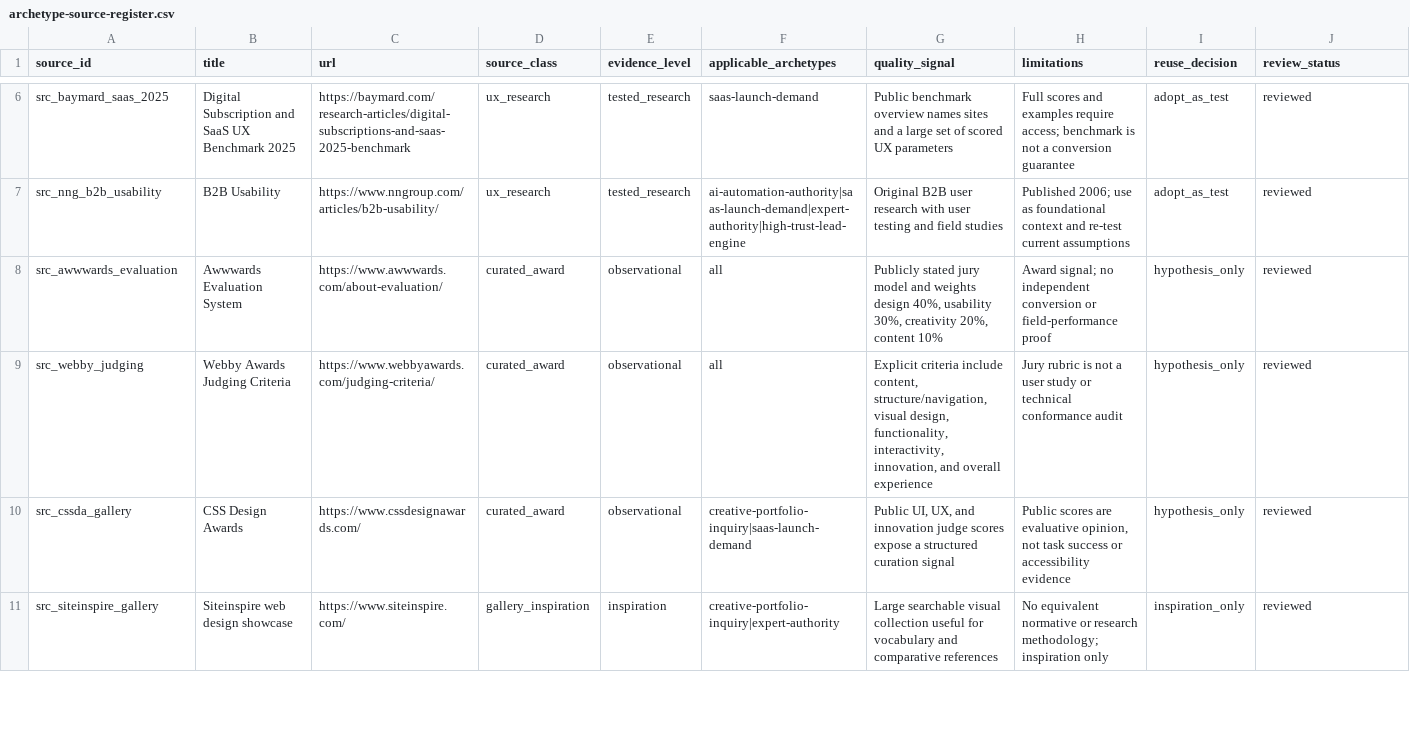
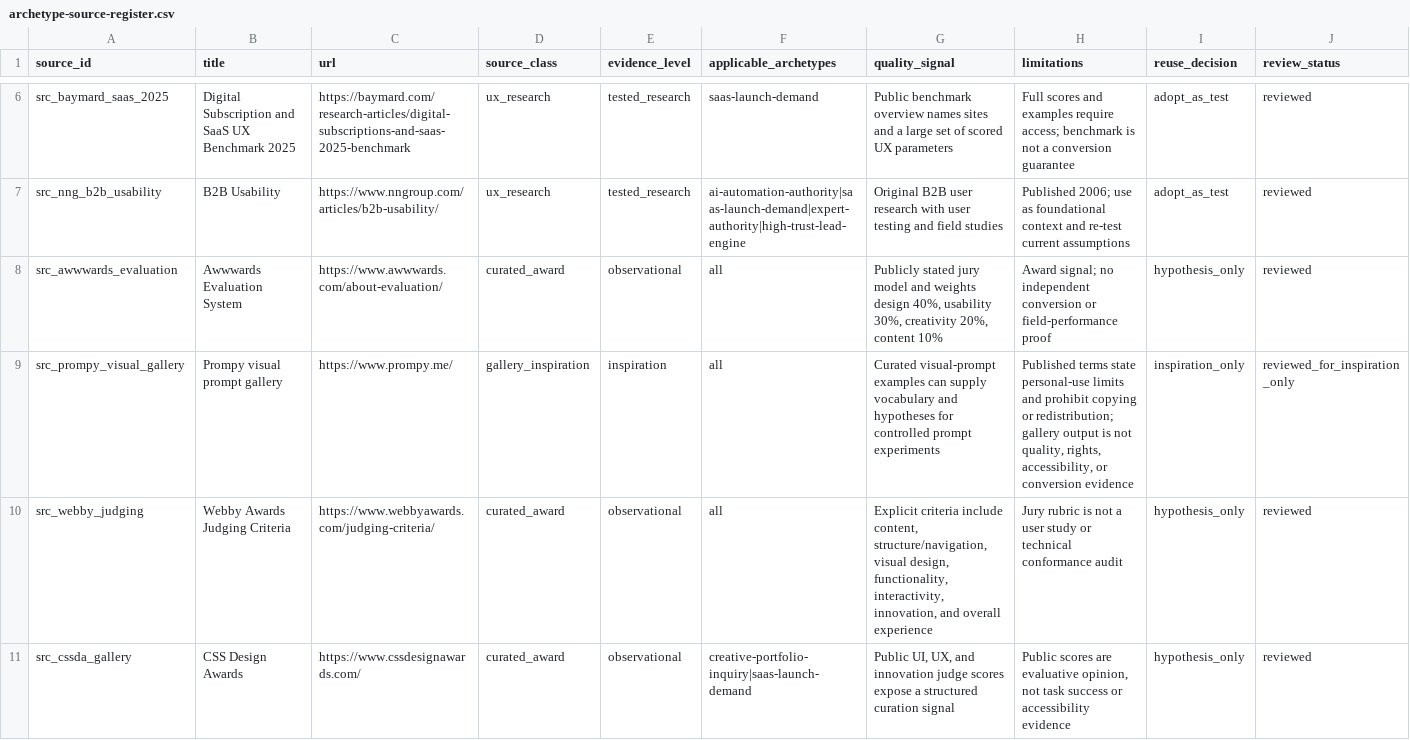
Before and after one commit to Amondieu/proofline-studio-os, a CSV file: research/archetype-source-register.csv, drawn as a sheet; only a part is shown, gaps mark what is left out; the shorter side is filled out with more unchanged rows.

Commit message:
docs: codify prompy prompt reference rule

```diff
--- a/research/archetype-source-register.csv
+++ b/research/archetype-source-register.csv
@@ -8,2 +8,3 @@ src_nng_b2b_usability,B2B Usability,https://www.nngroup.com/articles/b2b-usabili
 src_awwwards_evaluation,Awwwards Evaluation System,https://www.awwwards.com/about-evaluation/,curated_award,observational,all,"Publicly stated jury model and weights design 40%, usability 30%, creativity 20%, content 10%","Award signal; no independent conversion or field-performance proof",hypothesis_only,reviewed
+src_prompy_visual_gallery,Prompy visual prompt gallery,https://www.prompy.me/,gallery_inspiration,inspiration,all,"Curated visual-prompt examples can supply vocabulary and hypotheses for controlled prompt experiments","Published terms state personal-use limits and prohibit copying or redistribution; gallery output is not quality, rights, accessibility, or conversion evidence",inspiration_only,reviewed_for_inspiration_only
 src_webby_judging,Webby Awards Judging Criteria,https://www.webbyawards.com/judging-criteria/,curated_award,observational,all,"Explicit criteria include content, structure/navigation, visual design, functionality, interactivity, innovation, and overall experience","Jury rubric is not a user study or technical conformance audit",hypothesis_only,reviewed
```
Also changed, not shown: 4 other files.
